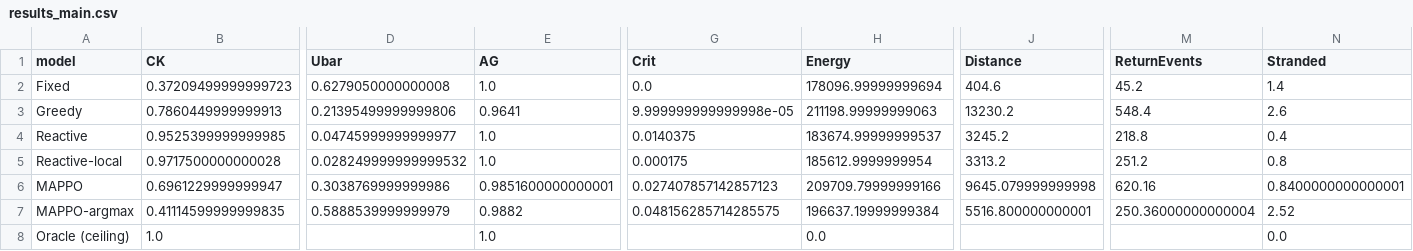
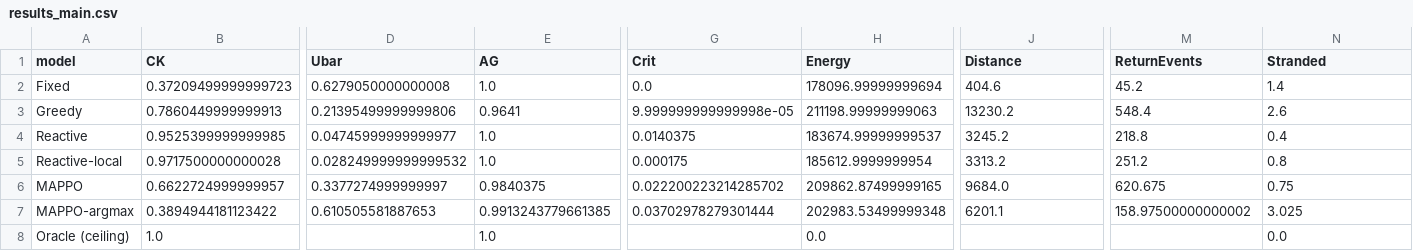
Before and after one commit to moudook/uav-iot-persistent-coverage, a CSV file: ml_impl/results_main.csv, drawn as a sheet; only a part is shown, gaps mark what is left out; the diff covers the shown part only; the diff names each change by its address in the sheet, - before the commit and + after, or states it on an @@ line.

Commit message:
fix(paper): the eight-seed re-measurement, audited
The matrix is re-measured at eight training seeds and the paper is
rebuilt from it.  The audit of the new numbers (MiniMax M3.1) found ten
defects, all fixed:

  * the budget's increments were compared unpaired, so a resolved
    increment (+0.041, [+0.007, +0.075]) was called unresolved;
  * two intervals were built from a population standard deviation;
  * a summary and its table quoted different intervals in the last digit;
  * a sentence named the privileged rule when the gap is to the
    unprivileged one;
  * the credit verdict described a symmetric interval that is not
    symmetric;
  * the base table's caption said five training runs where the table
    says eight, and promised the rule rows a spread they do not carry;
  * the abstract's claim about the audit was broader than the audit;
  * the arms' sentence did not name its reference arm;
  * the budget's exclusion was stated without its scope;
  * the identity arm's share used a denominator that is nowhere in the
    paper.

The token table now screens every value, so a not-a-number can no
longer reach the paper, and the Results section is always regenerated
rather than kept stale.  Eleven new tests guard the statistics, the
screening and the summary/table agreement.  The device question is
settled by measurement: the GPU is 28% slower for this workload, which
is recorded in the artefacts.

```diff
--- a/ml_impl/results_main.csv
+++ b/ml_impl/results_main.csv
-B6 (CK): 0.6961229999999947
+B6 (CK): 0.6622724999999957
-D6 (Ubar): 0.3038769999999986
+D6 (Ubar): 0.3377274999999997
-E6 (AG): 0.9851600000000001
+E6 (AG): 0.9840375
-G6 (Crit): 0.027407857142857123
+G6 (Crit): 0.022200223214285702
-H6 (Energy): 209709.79999999166
+H6 (Energy): 209862.87499999165
-J6 (Distance): 9645.079999999998
+J6 (Distance): 9684.0
-M6 (ReturnEvents): 620.16
+M6 (ReturnEvents): 620.675
-N6 (Stranded): 0.8400000000000001
+N6 (Stranded): 0.75
-B7 (CK): 0.41114599999999835
+B7 (CK): 0.3894944181123422
-D7 (Ubar): 0.5888539999999979
+D7 (Ubar): 0.610505581887653
-E7 (AG): 0.9882
+E7 (AG): 0.9913243779661385
-G7 (Crit): 0.048156285714285575
+G7 (Crit): 0.03702978279301444
-H7 (Energy): 196637.19999999384
+H7 (Energy): 202983.53499999348
-J7 (Distance): 5516.800000000001
+J7 (Distance): 6201.1
-M7 (ReturnEvents): 250.36000000000004
+M7 (ReturnEvents): 158.97500000000002
-N7 (Stranded): 2.52
+N7 (Stranded): 3.025
```
Also changed, not shown: 15 edited cells elsewhere in this file, 42 other files.
